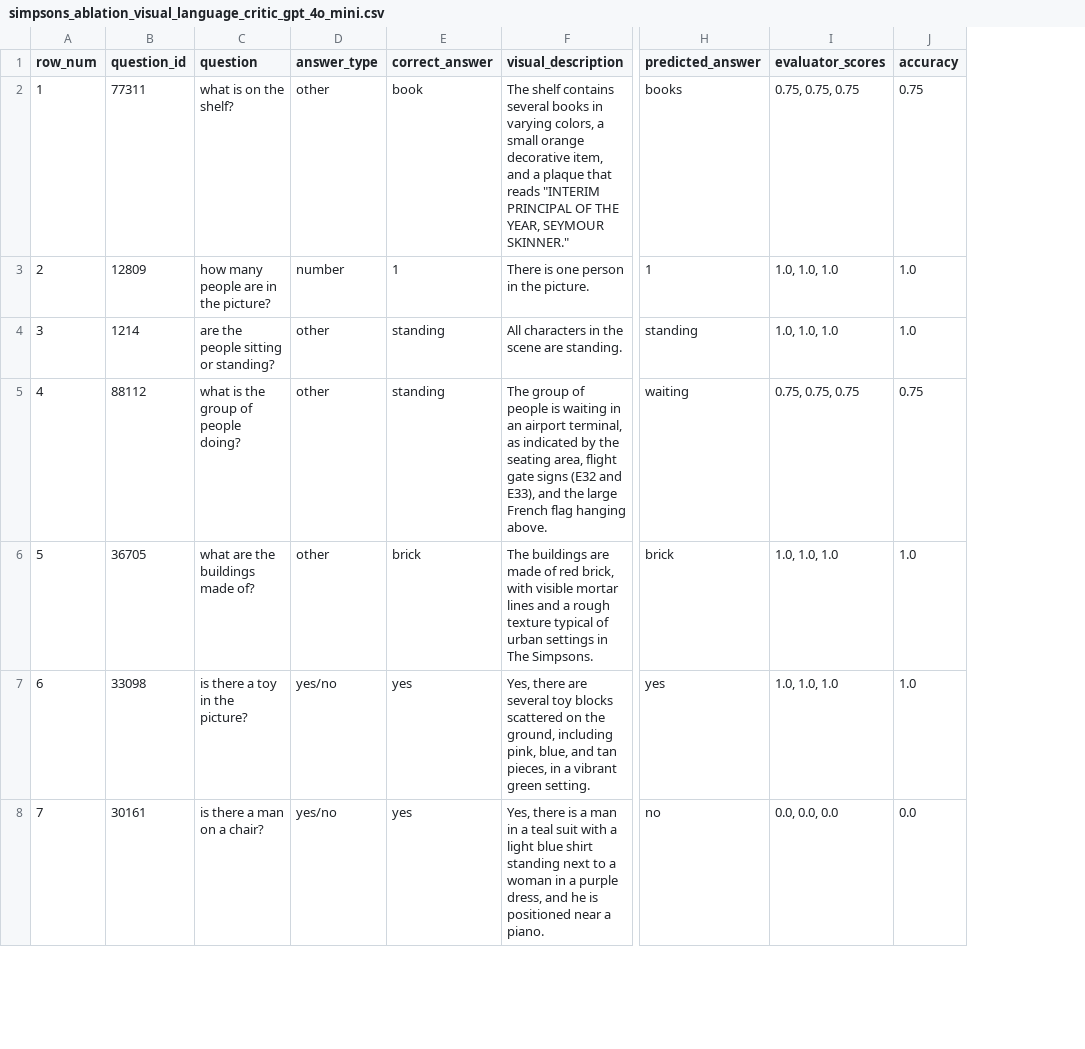
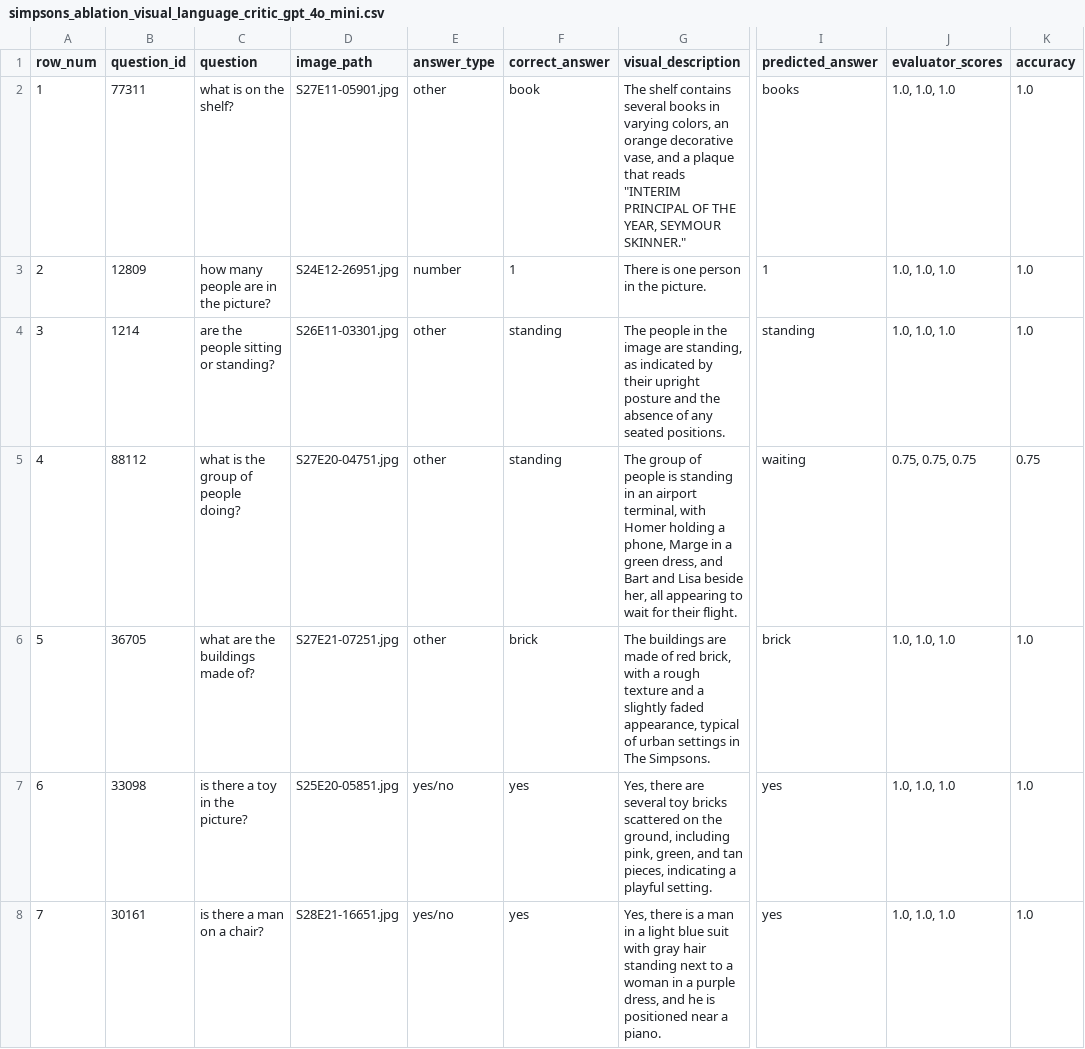
Before and after one commit to tongwu17/Multi_Agent_Cartoon, a CSV file: results/ablation/simpsons_ablation_visual_language_critic_gpt_4o_mini.csv, drawn as a sheet; only a part is shown, gaps mark what is left out; addresses are those after the commit; the diff covers the shown part only; the diff names each change by its address in the sheet, - before the commit and + after, or states it on an @@ line.

```diff
--- a/results/ablation/simpsons_ablation_visual_language_critic_gpt_4o_mini.csv
+++ b/results/ablation/simpsons_ablation_visual_language_critic_gpt_4o_mini.csv
+column D (image_path), rows 2-8: S27E11-05901.jpg | S24E12-26951.jpg | S26E11-03301.jpg | S27E20-04751.jpg | S27E21-07251.jpg | S25E20-05851.jpg | S28E21-16651.jpg
-G2 (visual_description): …varying colors, a small orange decorative item, and a…
+G2 (visual_description): …varying colors, an orange decorative vase, and a…
-J2 (evaluator_scores): 0.75, 0.75, 0.75
+J2 (evaluator_scores): 1.0, 1.0, 1.0
-K2 (accuracy): 0.75
+K2 (accuracy): 1.0
-G4 (visual_description): All characters in the scene are standing.
+G4 (visual_description): The people in the image are standing, as indicated by their upright posture and the absence of any seated positions.
-G5 (visual_description): …people is waiting in an airport terminal, as indicated by the seating area, flight gate signs (E32 and E33), and the large French flag hanging above.
+G5 (visual_description): …people is standing in an airport terminal, with Homer holding a phone, Marge in a green dress, and Bart and Lisa beside her, all appearing to wait for their flight.
-G6 (visual_description): …brick, with visible mortar lines and a rough texture typical of…
+G6 (visual_description): …brick, with a rough texture and a slightly faded appearance, typical of…
-G7 (visual_description): …several toy blocks scattered on the ground, including pink, blue, and tan pieces, in a vibrant green setting.
+G7 (visual_description): …several toy bricks scattered on the ground, including pink, green, and tan pieces, indicating a playful setting.
-G8 (visual_description): …in a teal suit with a light blue shirt standing next…
+G8 (visual_description): …in a light blue suit with gray hair standing next…
-I8 (predicted_answer): no
+I8 (predicted_answer): yes
-J8 (evaluator_scores): 0.0, 0.0, 0.0
+J8 (evaluator_scores): 1.0, 1.0, 1.0
-K8 (accuracy): 0.0
+K8 (accuracy): 1.0
```
Also changed, not shown: 27 edited cells elsewhere in this file, results/ablation/pororo_ablation_visual_language_critic_gpt_4o_mini.csv, results/ablation/pororo_ablation_visual_language_gpt_4o_mini.csv, 13 other files.
